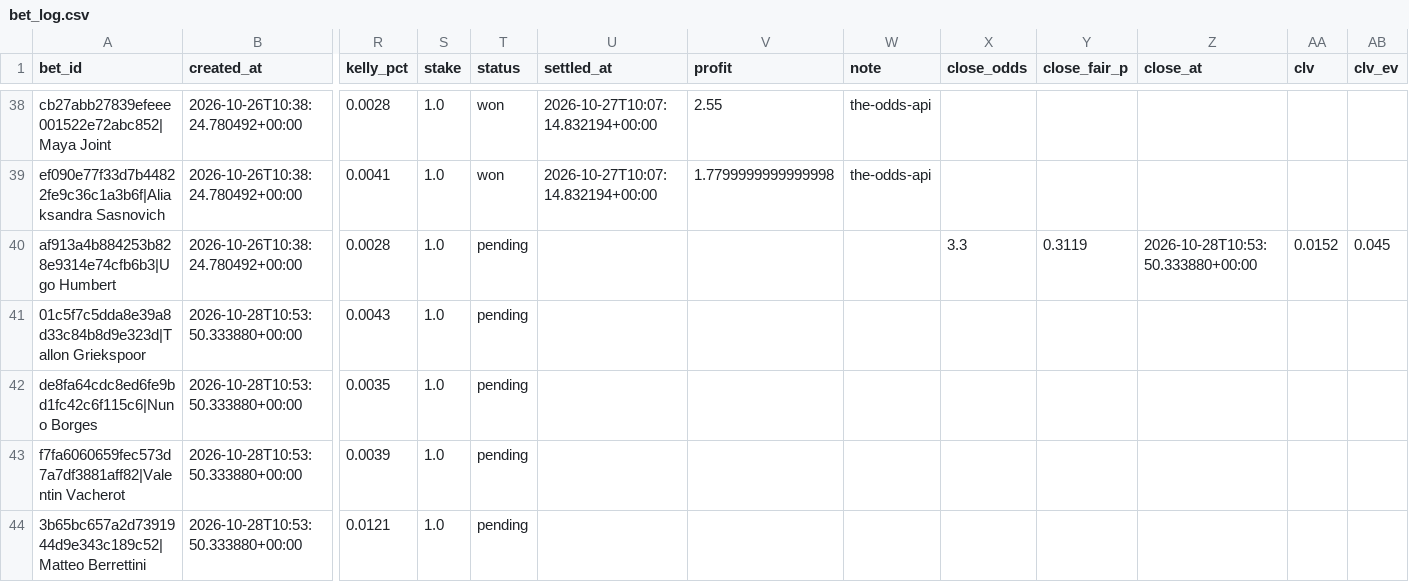
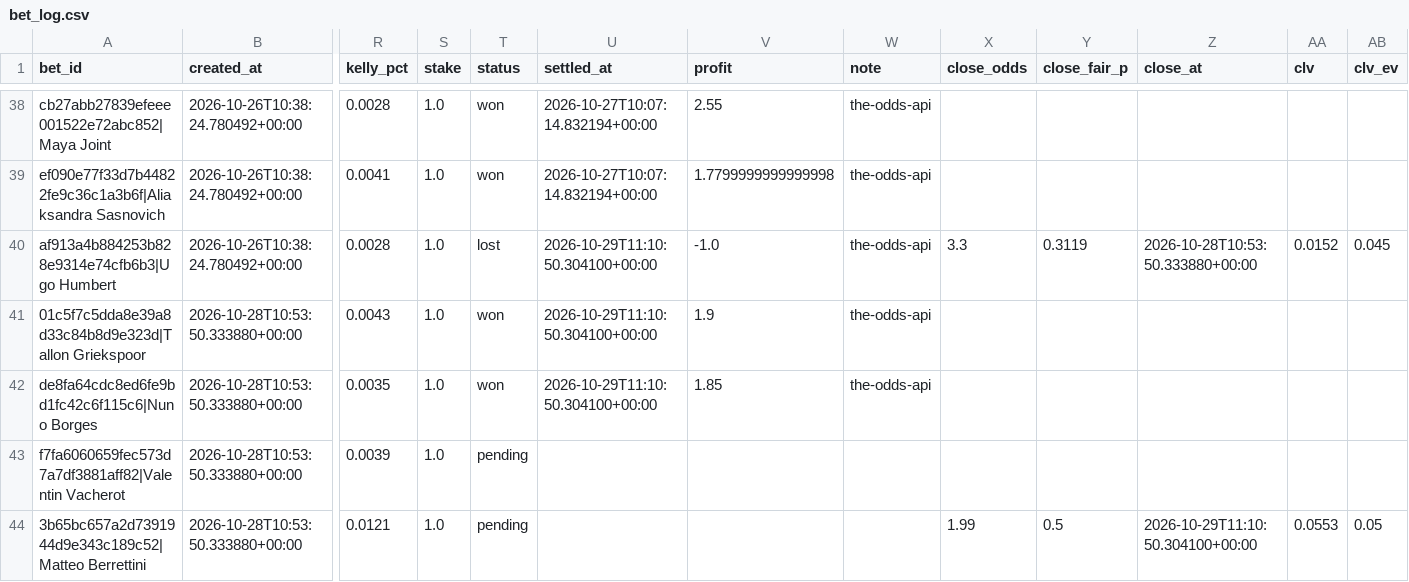
Before and after one commit to petermazgut10-del/tennis-predictor, a CSV file: state/bet_log.csv, drawn as a sheet; only a part is shown, gaps mark what is left out; the diff names each change by its address in the sheet, - before the commit and + after, or states it on an @@ line.

```diff
--- a/state/bet_log.csv
+++ b/state/bet_log.csv
-T40 (status): pending
+T40 (status): lost
-U40:U42 (settled_at): (empty)
+U40:U42 (settled_at): 2026-10-29T11:10:50.304100+00:00
-V40 (profit): (empty)
+V40 (profit): -1.0
-W40:W42 (note): (empty)
+W40:W42 (note): the-odds-api
-T41:T42 (status): pending
+T41:T42 (status): won
-V41 (profit): (empty)
+V41 (profit): 1.9
-V42 (profit): (empty)
+V42 (profit): 1.85
-X44 (close_odds): (empty)
+X44 (close_odds): 1.99
-Y44 (close_fair_p): (empty)
+Y44 (close_fair_p): 0.5
-Z44 (close_at): (empty)
+Z44 (close_at): 2026-10-29T11:10:50.304100+00:00
-AA44 (clv): (empty)
+AA44 (clv): 0.0553
-AB44 (clv_ev): (empty)
+AB44 (clv_ev): 0.05
```
Also changed, not shown: state/odds/2026-10.csv, 5 other files.
